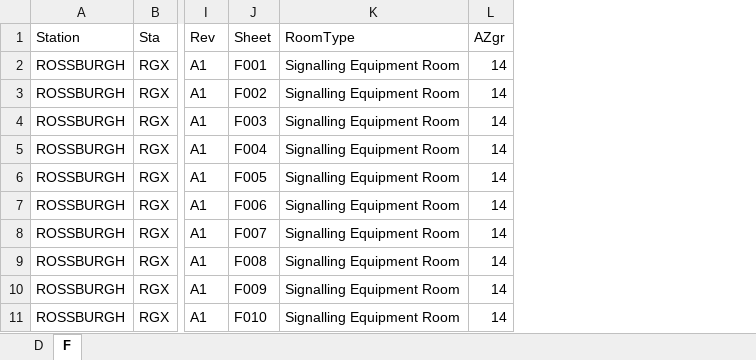
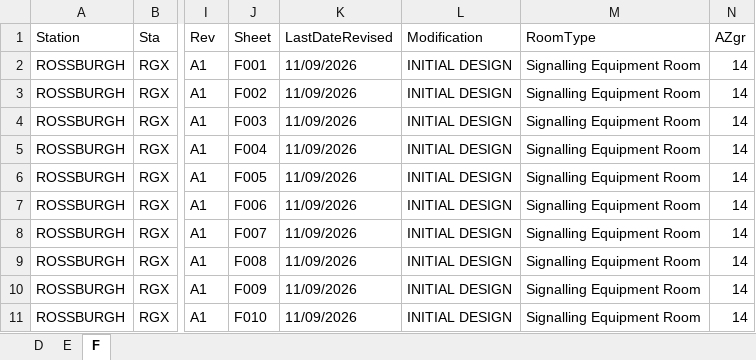
Before and after one commit to hannesathitachirail/autobookpy, an Excel workbook: templates/autobook.xlsx, sheet F, drawn as a sheet; only a part is shown, gaps mark what is left out; values as stored, in another font and other column widths than the file's, no borders; the diff names each change by its address in the sheet, - before the commit and + after, or states it on an @@ line.

Commit message:
Added initial index script and template

```diff
--- a/templates/autobook.xlsx (sheet F)
+++ b/templates/autobook.xlsx (sheet F)
+sheet tab: E
+column K (LastDateRevised), rows 2-11: all 11/09/2026
+column L (Modification), rows 2-11: all INITIAL DESIGN
```
Also changed, not shown: sheet D, 17 other files.
